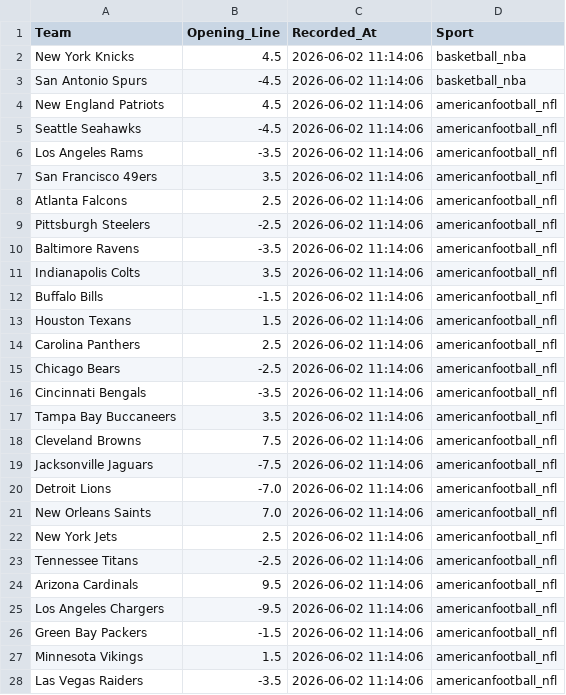
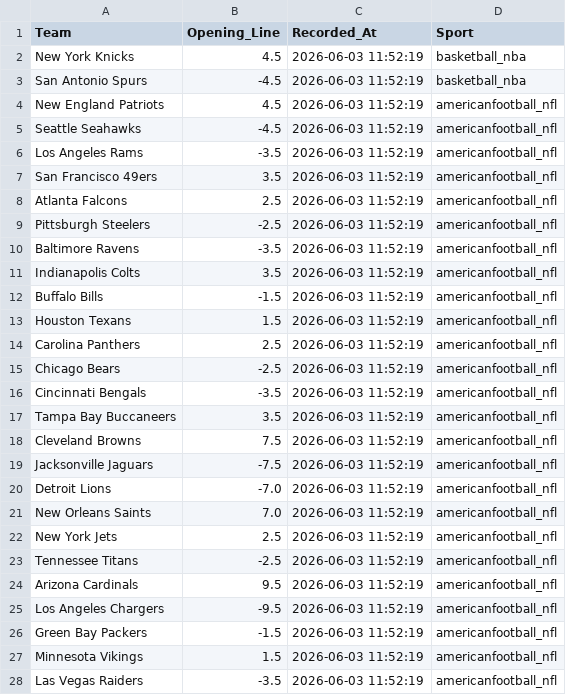
Before and after one commit to jordansonntag3/Pro-Sports-Auditor, a CSV file: opening_lines.csv, drawn as a sheet; only a part is shown; the diff covers the shown part only.

```diff
--- a/opening_lines.csv
+++ b/opening_lines.csv
@@ -1,28 +1,28 @@
 Team,Opening_Line,Recorded_At,Sport
-New York Knicks,4.5,2026-06-02 11:14:06,basketball_nba
-San Antonio Spurs,-4.5,2026-06-02 11:14:06,basketball_nba
-New England Patriots,4.5,2026-06-02 11:14:06,americanfootball_nfl
-Seattle Seahawks,-4.5,2026-06-02 11:14:06,americanfootball_nfl
-Los Angeles Rams,-3.5,2026-06-02 11:14:06,americanfootball_nfl
-San Francisco 49ers,3.5,2026-06-02 11:14:06,americanfootball_nfl
-Atlanta Falcons,2.5,2026-06-02 11:14:06,americanfootball_nfl
-Pittsburgh Steelers,-2.5,2026-06-02 11:14:06,americanfootball_nfl
-Baltimore Ravens,-3.5,2026-06-02 11:14:06,americanfootball_nfl
-Indianapolis Colts,3.5,2026-06-02 11:14:06,americanfootball_nfl
-Buffalo Bills,-1.5,2026-06-02 11:14:06,americanfootball_nfl
-Houston Texans,1.5,2026-06-02 11:14:06,americanfootball_nfl
-Carolina Panthers,2.5,2026-06-02 11:14:06,americanfootball_nfl
-Chicago Bears,-2.5,2026-06-02 11:14:06,americanfootball_nfl
-Cincinnati Bengals,-3.5,2026-06-02 11:14:06,americanfootball_nfl
-Tampa Bay Buccaneers,3.5,2026-06-02 11:14:06,americanfootball_nfl
-Cleveland Browns,7.5,2026-06-02 11:14:06,americanfootball_nfl
-Jacksonville Jaguars,-7.5,2026-06-02 11:14:06,americanfootball_nfl
-Detroit Lions,-7.0,2026-06-02 11:14:06,americanfootball_nfl
-New Orleans Saints,7.0,2026-06-02 11:14:06,americanfootball_nfl
-New York Jets,2.5,2026-06-02 11:14:06,americanfootball_nfl
-Tennessee Titans,-2.5,2026-06-02 11:14:06,americanfootball_nfl
-Arizona Cardinals,9.5,2026-06-02 11:14:06,americanfootball_nfl
-Los Angeles Chargers,-9.5,2026-06-02 11:14:06,americanfootball_nfl
-Green Bay Packers,-1.5,2026-06-02 11:14:06,americanfootball_nfl
-Minnesota Vikings,1.5,2026-06-02 11:14:06,americanfootball_nfl
-Las Vegas Raiders,-3.5,2026-06-02 11:14:06,americanfootball_nfl
+New York Knicks,4.5,2026-06-03 11:52:19,basketball_nba
+San Antonio Spurs,-4.5,2026-06-03 11:52:19,basketball_nba
+New England Patriots,4.5,2026-06-03 11:52:19,americanfootball_nfl
+Seattle Seahawks,-4.5,2026-06-03 11:52:19,americanfootball_nfl
+Los Angeles Rams,-3.5,2026-06-03 11:52:19,americanfootball_nfl
+San Francisco 49ers,3.5,2026-06-03 11:52:19,americanfootball_nfl
+Atlanta Falcons,2.5,2026-06-03 11:52:19,americanfootball_nfl
+Pittsburgh Steelers,-2.5,2026-06-03 11:52:19,americanfootball_nfl
+Baltimore Ravens,-3.5,2026-06-03 11:52:19,americanfootball_nfl
+Indianapolis Colts,3.5,2026-06-03 11:52:19,americanfootball_nfl
+Buffalo Bills,-1.5,2026-06-03 11:52:19,americanfootball_nfl
+Houston Texans,1.5,2026-06-03 11:52:19,americanfootball_nfl
+Carolina Panthers,2.5,2026-06-03 11:52:19,americanfootball_nfl
+Chicago Bears,-2.5,2026-06-03 11:52:19,americanfootball_nfl
+Cincinnati Bengals,-3.5,2026-06-03 11:52:19,americanfootball_nfl
+Tampa Bay Buccaneers,3.5,2026-06-03 11:52:19,americanfootball_nfl
+Cleveland Browns,7.5,2026-06-03 11:52:19,americanfootball_nfl
+Jacksonville Jaguars,-7.5,2026-06-03 11:52:19,americanfootball_nfl
+Detroit Lions,-7.0,2026-06-03 11:52:19,americanfootball_nfl
+New Orleans Saints,7.0,2026-06-03 11:52:19,americanfootball_nfl
+New York Jets,2.5,2026-06-03 11:52:19,americanfootball_nfl
+Tennessee Titans,-2.5,2026-06-03 11:52:19,americanfootball_nfl
+Arizona Cardinals,9.5,2026-06-03 11:52:19,americanfootball_nfl
+Los Angeles Chargers,-9.5,2026-06-03 11:52:19,americanfootball_nfl
+Green Bay Packers,-1.5,2026-06-03 11:52:19,americanfootball_nfl
+Minnesota Vikings,1.5,2026-06-03 11:52:19,americanfootball_nfl
+Las Vegas Raiders,-3.5,2026-06-03 11:52:19,americanfootball_nfl
```
Also changed, not shown: 15 edited cells elsewhere in this file.
